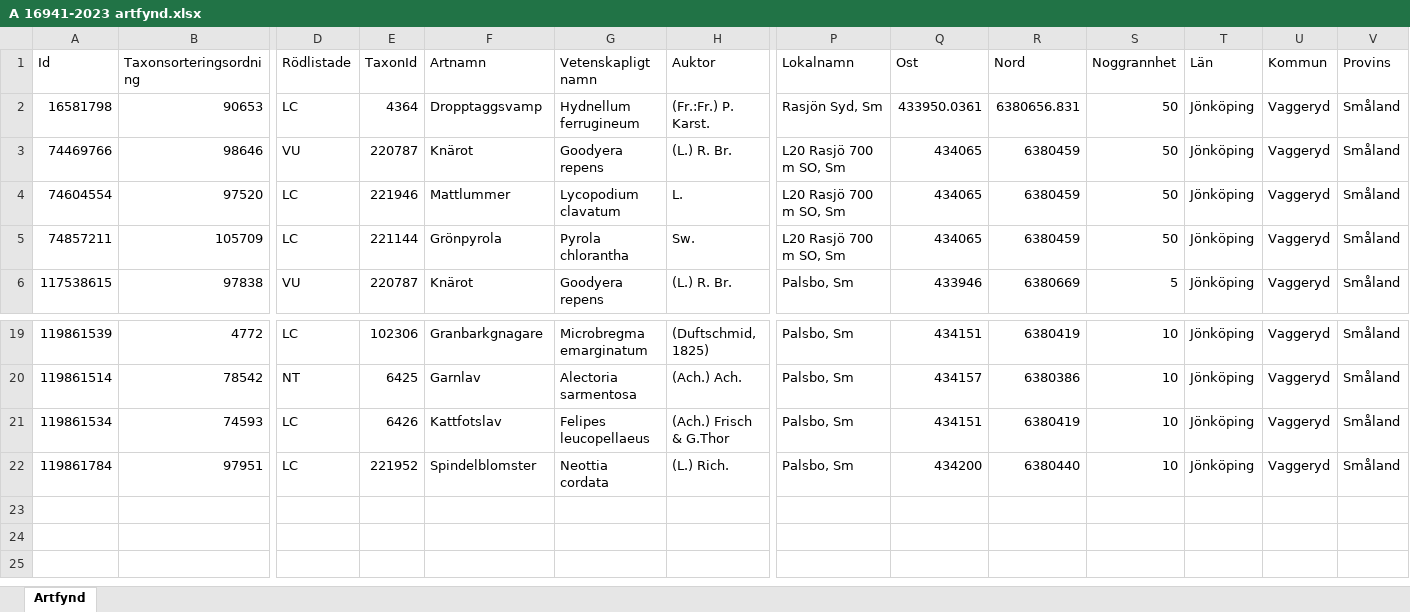
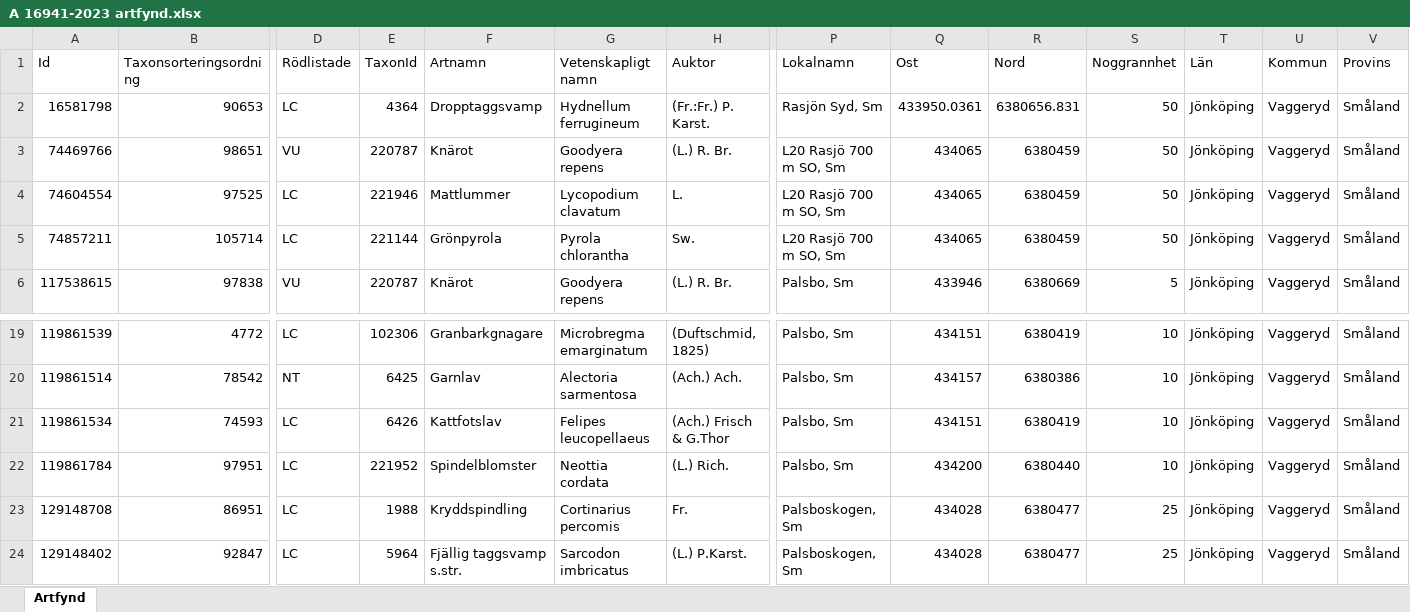
Before and after one commit to klasma/Logging_0665, an Excel workbook: artfynd/A 16941-2023 artfynd.xlsx, sheet Artfynd, drawn as a sheet; only a part is shown, gaps mark what is left out; values as stored, in another font and other column widths than the file's, no borders; rows hold the shown columns only; the diff names each change by its address in the sheet, - before the commit and + after, or states it on an @@ line.

```diff
--- a/artfynd/A 16941-2023 artfynd.xlsx (sheet Artfynd)
+++ b/artfynd/A 16941-2023 artfynd.xlsx (sheet Artfynd)
-B3 (Taxonsorteringsordning): 98646
+B3 (Taxonsorteringsordning): 98651
-B4 (Taxonsorteringsordning): 97520
+B4 (Taxonsorteringsordning): 97525
-B5 (Taxonsorteringsordning): 105709
+B5 (Taxonsorteringsordning): 105714
+row 23: 129148708 | 86951 | LC | 1988 | Kryddspindling | Cortinarius percomis | Fr. | Palsboskogen, Sm | 434028 | 6380477 | 25 | Jönköping | Vaggeryd | Småland
+row 24: 129148402 | 92847 | LC | 5964 | Fjällig taggsvamp s.str. | Sarcodon imbricatus | (L.) P.Karst. | Palsboskogen, Sm | 434028 | 6380477 | 25 | Jönköping | Vaggeryd | Småland
```
Also changed, not shown: artfynd/A 28929-2023 artfynd.xlsx, artfynd/A 34099-2025 artfynd.xlsx, 46 other files.
